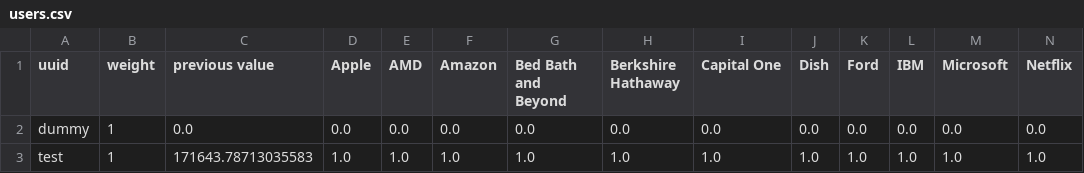
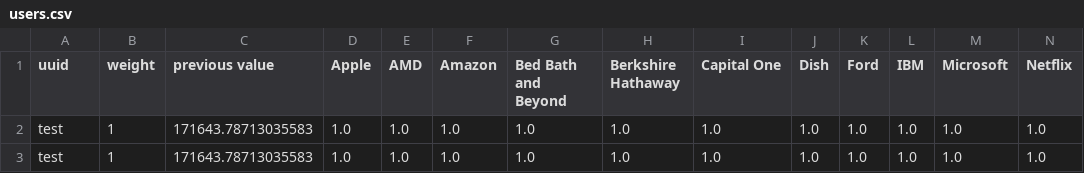
Before and after one commit to wifi12345678910/stockflockbackend, a CSV file: users.csv, drawn as a sheet; only a part is shown; removed rows and columns are numbered as before the commit, all else as after; rows hold the shown columns only; the diff names each change by its address in the sheet, - before the commit and + after, or states it on an @@ line.

```diff
--- a/users.csv
+++ b/users.csv
-row 2: dummy | 1 | 0.0 | 0.0 | 0.0 | 0.0 | 0.0 | 0.0 | 0.0 | 0.0 | 0.0 | 0.0 | 0.0 | 0.0
+row 2: test | 1 | 171643.78713035583 | 1.0 | 1.0 | 1.0 | 1.0 | 1.0 | 1.0 | 1.0 | 1.0 | 1.0 | 1.0 | 1.0
```
Also changed, not shown: closeValues.csv, 1 other file.
